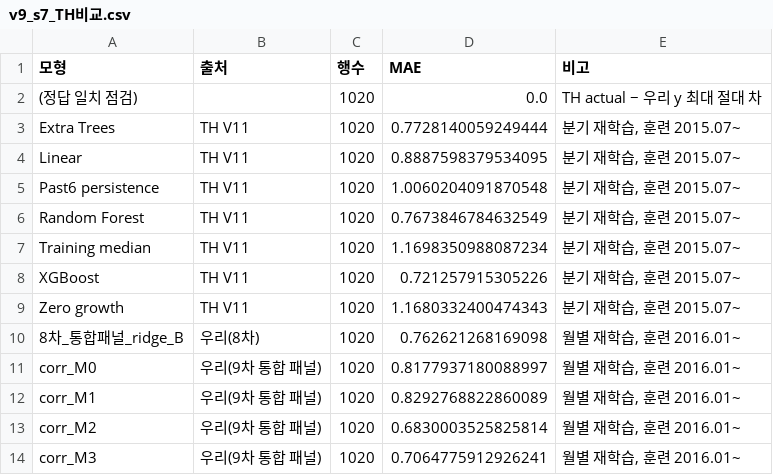
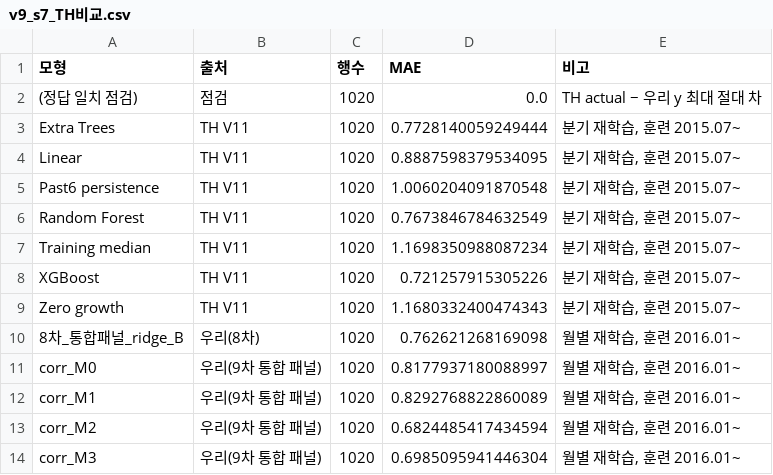
Before and after one commit to ksroh1913/DFMBA, a CSV file: rmpi/output_v9/v9_s7_TH비교.csv, drawn as a sheet.

```diff
--- a/rmpi/output_v9/v9_s7_TH비교.csv
+++ b/rmpi/output_v9/v9_s7_TH비교.csv
@@ -1,3 +1,3 @@
 모형,출처,행수,MAE,비고
-(정답 일치 점검),,1020,0.0,TH actual − 우리 y 최대 절대 차
+(정답 일치 점검),점검,1020,0.0,TH actual − 우리 y 최대 절대 차
 Extra Trees,TH V11,1020,0.7728140059249444,"분기 재학습, 훈련 2015.07~"
@@ -12,3 +12,3 @@ corr_M0,우리(9차 통합 패널),1020,0.8177937180088997,"월별 재학습,
 corr_M1,우리(9차 통합 패널),1020,0.8292768822860089,"월별 재학습, 훈련 2016.01~"
-corr_M2,우리(9차 통합 패널),1020,0.6830003525825814,"월별 재학습, 훈련 2016.01~"
-corr_M3,우리(9차 통합 패널),1020,0.7064775912926241,"월별 재학습, 훈련 2016.01~"
+corr_M2,우리(9차 통합 패널),1020,0.6824485417434594,"월별 재학습, 훈련 2016.01~"
+corr_M3,우리(9차 통합 패널),1020,0.6985095941446304,"월별 재학습, 훈련 2016.01~"
```
Also changed, not shown: rmpi/output_v9/v9_s7_TH비교_연도별.csv, rmpi/output_v9/v9_stage7_manifest.csv, 2 other files.
